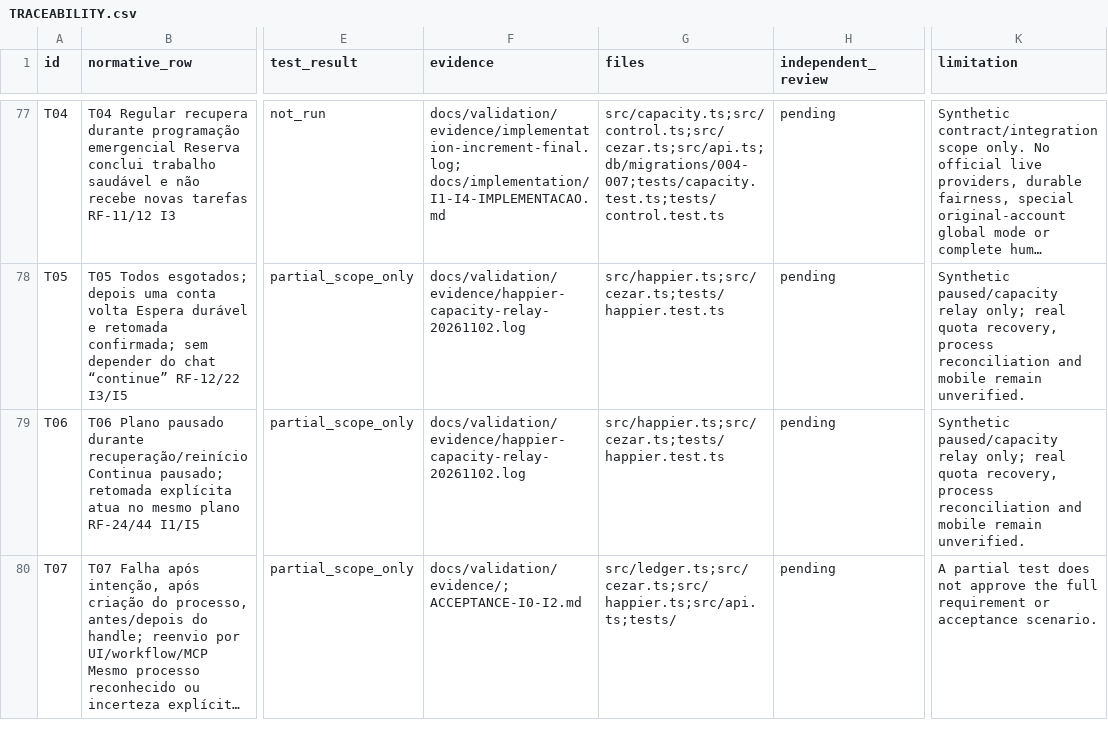
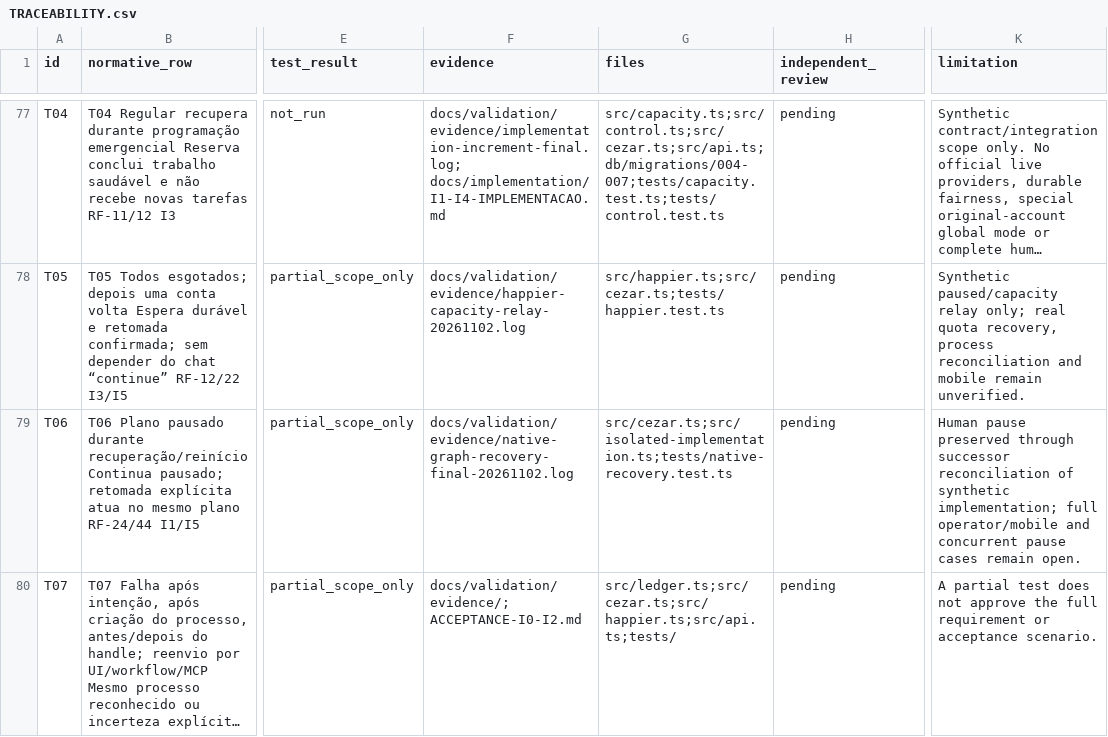
Before and after one commit to TavaresEnok/Agent-control, a CSV file: docs/validation/TRACEABILITY.csv, drawn as a sheet; only a part is shown, gaps mark what is left out; long unchanged cells end in …; the diff covers the shown part only; the diff names each change by its address in the sheet, - before the commit and + after, or states it on an @@ line.

Commit message:
Resume native Cezar graph after reconciled isolated implementation

```diff
--- a/docs/validation/TRACEABILITY.csv
+++ b/docs/validation/TRACEABILITY.csv
-F79 (evidence): docs/validation/evidence/happier-capacity-relay-20261102.log
+F79 (evidence): docs/validation/evidence/native-graph-recovery-final-20261102.log
-G79 (files): src/happier.ts;src/cezar.ts;tests/happier.test.ts
+G79 (files): src/cezar.ts;src/isolated-implementation.ts;tests/native-recovery.test.ts
-K79 (limitation): Synthetic paused/capacity relay only; real quota recovery, process reconciliation and mobile remain unverified.
+K79 (limitation): Human pause preserved through successor reconciliation of synthetic implementation; full operator/mobile and concurrent pause cases remain open.
```
Also changed, not shown: 9 edited cells elsewhere in this file, 21 other files.
